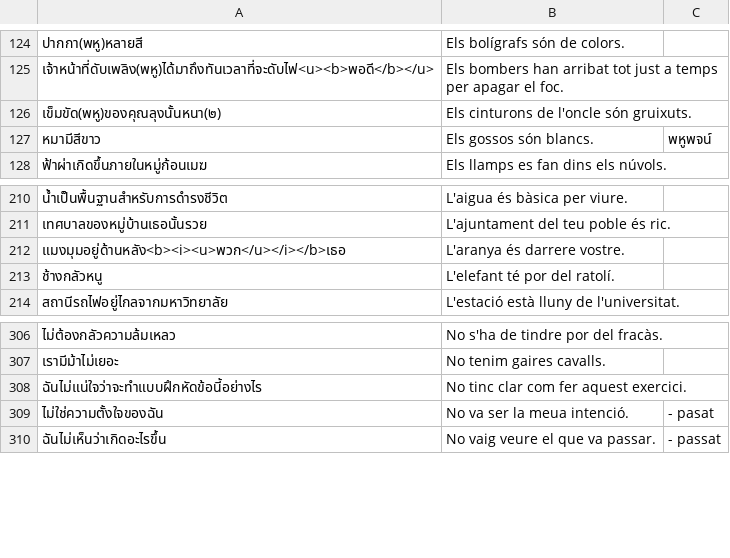
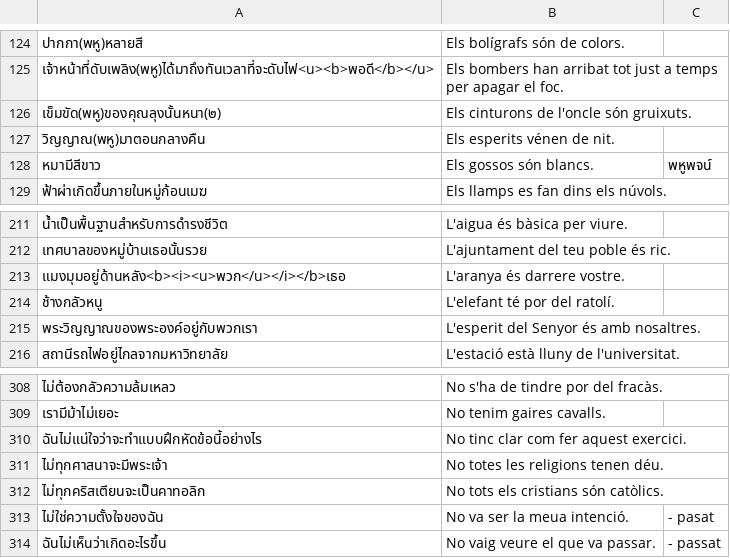
Before and after one commit to ponlawat-w/anki-collection, a CSV file: notes/vlcfr - Valencià (Frases).csv, drawn as a sheet; only a part is shown, gaps mark what is left out; the diff names each change by its address in the sheet, - before the commit and + after, or states it on an @@ line.

```diff
--- a/notes/vlcfr - Valencià (Frases).csv
+++ b/notes/vlcfr - Valencià (Frases).csv
+row 127: วิญญาณ(พหู)มาตอนกลางคืน | Els esperits vénen de nit.
+row 215: พระวิญญาณของพระองค์อยู่กับพวกเรา | L'esperit del Senyor és amb nosaltres.
+row 311: ไม่ทุกศาสนาจะมีพระเจ้า | No totes les religions tenen déu.
+row 312: ไม่ทุกคริสเตียนจะเป็นคาทอลิก | No tots els cristians són catòlics.
```
Also changed, not shown: notes/vlcth - Valencià.csv.
